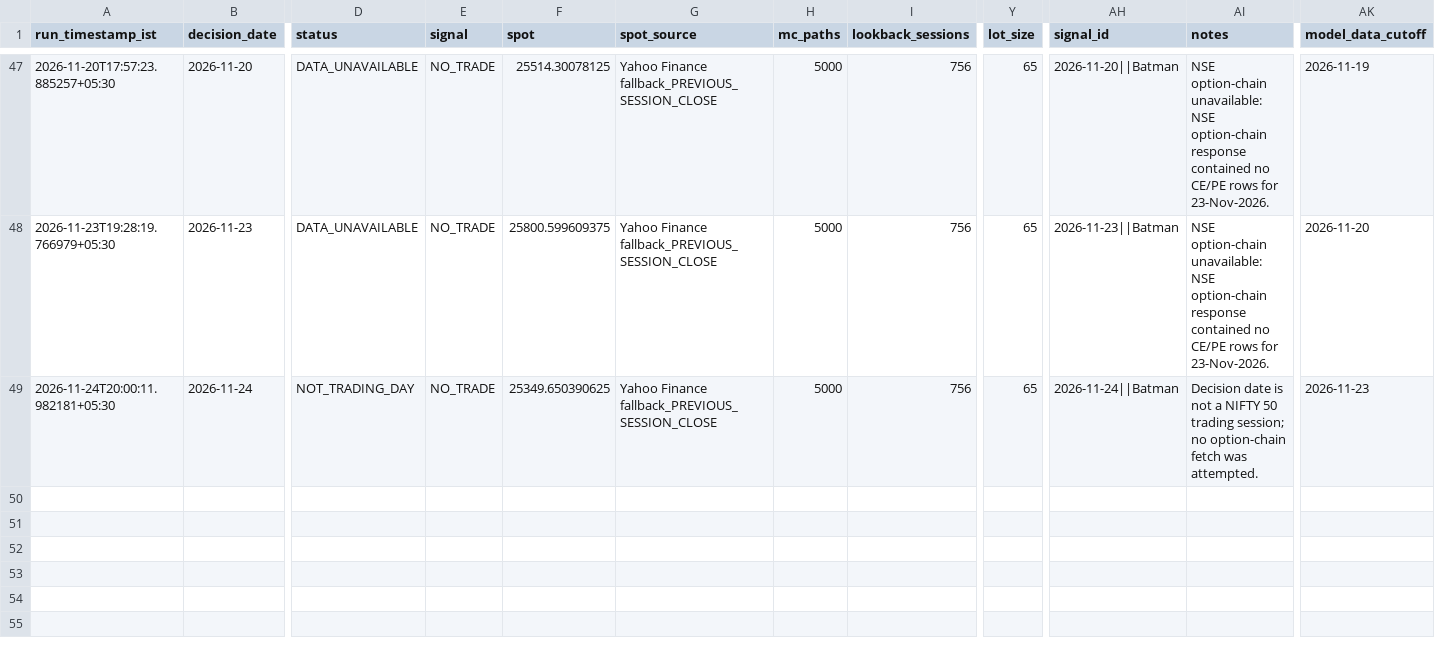
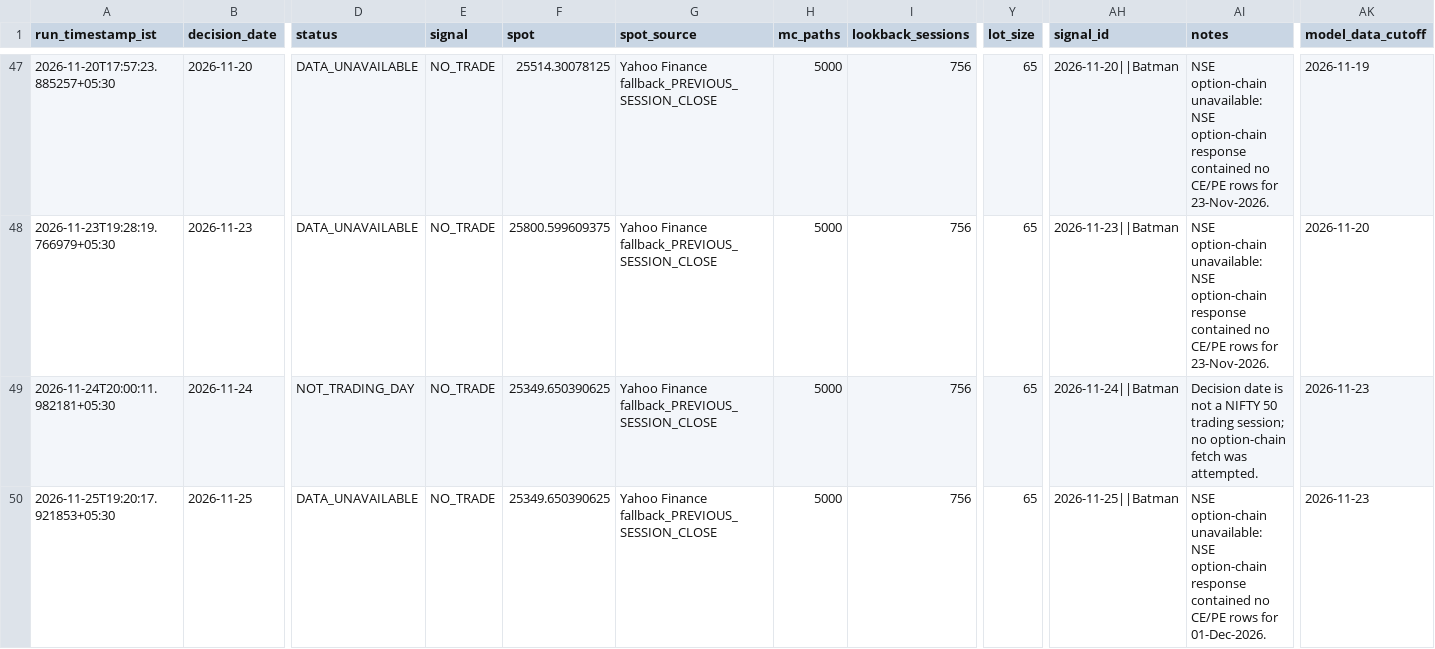
Before and after one commit to vishnuvcr/Nifty, a CSV file: site/batman/data/batman_signals.csv, drawn as a sheet; only a part is shown, gaps mark what is left out; rows hold the shown columns only; the diff names each change by its address in the sheet, - before the commit and + after, or states it on an @@ line.

```diff
--- a/site/batman/data/batman_signals.csv
+++ b/site/batman/data/batman_signals.csv
+row 50: 2026-11-25T19:20:17.921853+05:30 | 2026-11-25 | DATA_UNAVAILABLE | NO_TRADE | 25349.650390625 | Yahoo Finance fallback_PREVIOUS_SESSION_CLOSE | 5000 | 756 | 65 | 2026-11-25||Batman | NSE option-chain unavailable: NSE option-chain response contained no CE/PE rows for 01-Dec-2026. | 2026-11-23
```
Also changed, not shown: paper_trading/adaptive_feature_history.csv, paper_trading/batman_signals.csv, 4 other files.
